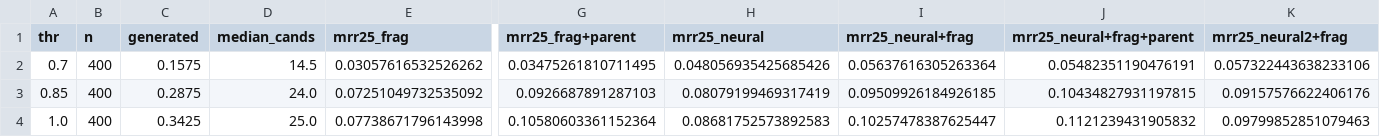
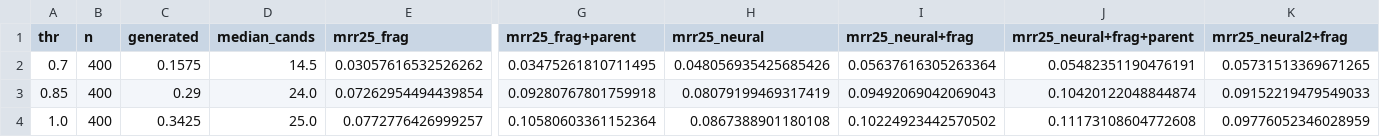
Before and after one commit to yugavka/enveda_CASMI_2026, a CSV file: class3/results_rank_eval/summary.csv, drawn as a sheet; only a part is shown, gaps mark what is left out; the diff names each change by its address in the sheet, - before the commit and + after, or states it on an @@ line.

```diff
--- a/class3/results_rank_eval/summary.csv
+++ b/class3/results_rank_eval/summary.csv
-K2 (mrr25_neural2+frag): 0.057322443638233106
+K2 (mrr25_neural2+frag): 0.05731513369671265
-C3 (generated): 0.2875
+C3 (generated): 0.29
-E3 (mrr25_frag): 0.07251049732535092
+E3 (mrr25_frag): 0.07262954494439854
-G3 (mrr25_frag+parent): 0.0926687891287103
+G3 (mrr25_frag+parent): 0.09280767801759918
-I3 (mrr25_neural+frag): 0.09509926184926185
+I3 (mrr25_neural+frag): 0.09492069042069043
-J3 (mrr25_neural+frag+parent): 0.10434827931197815
+J3 (mrr25_neural+frag+parent): 0.10420122048844874
-K3 (mrr25_neural2+frag): 0.09157576622406176
+K3 (mrr25_neural2+frag): 0.09152219479549033
-E4 (mrr25_frag): 0.07738671796143998
+E4 (mrr25_frag): 0.0772776426999257
-H4 (mrr25_neural): 0.08681752573892583
+H4 (mrr25_neural): 0.0867388901180108
-I4 (mrr25_neural+frag): 0.10257478387625447
+I4 (mrr25_neural+frag): 0.10224923442570502
-J4 (mrr25_neural+frag+parent): 0.1121239431905832
+J4 (mrr25_neural+frag+parent): 0.11173108604772608
-K4 (mrr25_neural2+frag): 0.09799852851079463
+K4 (mrr25_neural2+frag): 0.09776052346028959
```
Also changed, not shown: class3/ranker/eval_summary.csv, class3/results_rank_eval/per_query.csv, 10 other files.
